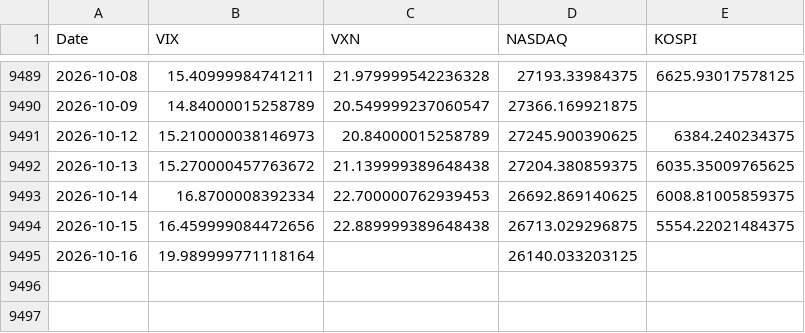
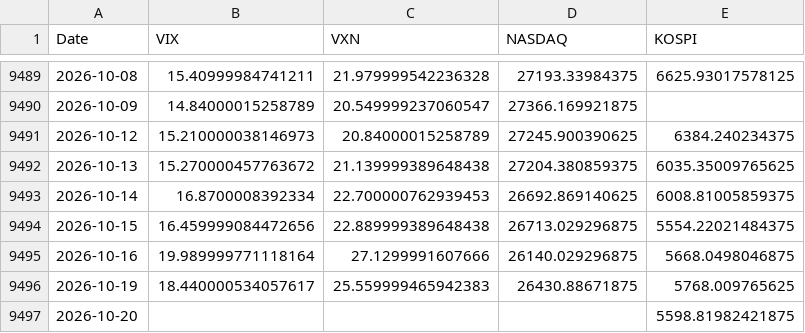
Before and after one commit to KIM0212DH/KIM0212DH, a CSV file: market_fear/data/closes_long.csv, drawn as a sheet; only a part is shown, gaps mark what is left out.

```diff
--- a/market_fear/data/closes_long.csv
+++ b/market_fear/data/closes_long.csv
@@ -9494,2 +9494,4 @@ Date,VIX,VXN,NASDAQ,KOSPI
 2026-10-15,16.459999084472656,22.889999389648438,26713.029296875,5554.22021484375
-2026-10-16,19.989999771118164,,26140.033203125,
+2026-10-16,19.989999771118164,27.1299991607666,26140.029296875,5668.0498046875
+2026-10-19,18.440000534057617,25.559999465942383,26430.88671875,5768.009765625
+2026-10-20,,,,5598.81982421875
```
Also changed, not shown: market_fear/data/closes_5y.csv.
